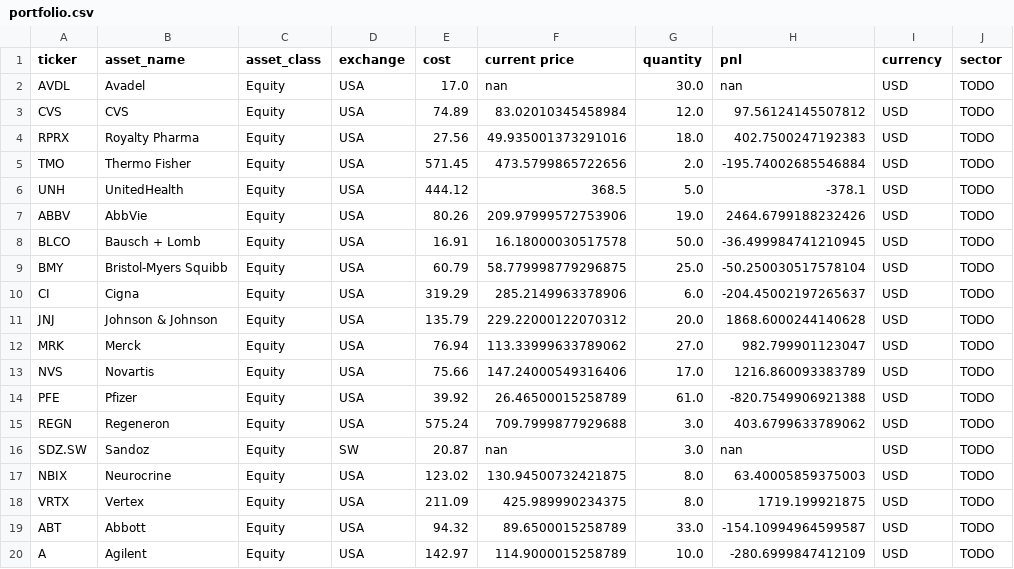
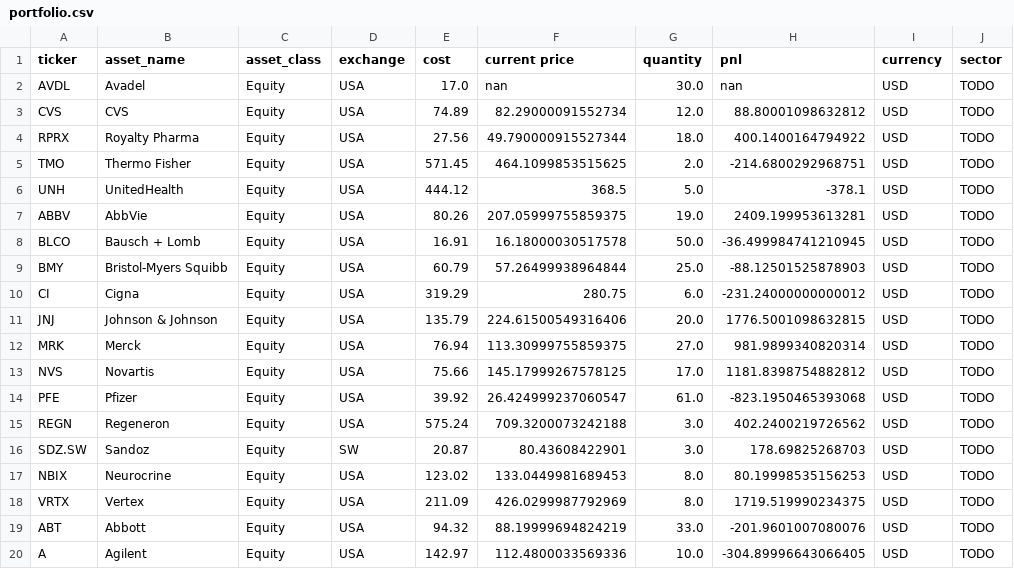
Before and after one commit to adeethyia-shankar/bhig-portfolio-management, a CSV file: data/BHIG_portfolio/portfolio.csv, drawn as a sheet; only a part is shown; the diff covers the shown part only.

```diff
--- a/data/BHIG_portfolio/portfolio.csv
+++ b/data/BHIG_portfolio/portfolio.csv
@@ -2,19 +2,19 @@ ticker,asset_name,asset_class,exchange,cost,current price,quantity,pnl,currency,
 AVDL,Avadel,Equity,USA,17.0,nan,30.0,nan,USD,TODO
-CVS,CVS,Equity,USA,74.89,83.02010345458984,12.0,97.56124145507812,USD,TODO
-RPRX,Royalty Pharma,Equity,USA,27.56,49.935001373291016,18.0,402.7500247192383,USD,TODO
-TMO,Thermo Fisher,Equity,USA,571.45,473.5799865722656,2.0,-195.74002685546884,USD,TODO
+CVS,CVS,Equity,USA,74.89,82.29000091552734,12.0,88.80001098632812,USD,TODO
+RPRX,Royalty Pharma,Equity,USA,27.56,49.790000915527344,18.0,400.1400164794922,USD,TODO
+TMO,Thermo Fisher,Equity,USA,571.45,464.1099853515625,2.0,-214.6800292968751,USD,TODO
 UNH,UnitedHealth,Equity,USA,444.12,368.5,5.0,-378.1,USD,TODO
-ABBV,AbbVie,Equity,USA,80.26,209.97999572753906,19.0,2464.6799188232426,USD,TODO
+ABBV,AbbVie,Equity,USA,80.26,207.05999755859375,19.0,2409.199953613281,USD,TODO
 BLCO,Bausch + Lomb,Equity,USA,16.91,16.18000030517578,50.0,-36.499984741210945,USD,TODO
-BMY,Bristol-Myers Squibb,Equity,USA,60.79,58.779998779296875,25.0,-50.250030517578104,USD,TODO
-CI,Cigna,Equity,USA,319.29,285.2149963378906,6.0,-204.45002197265637,USD,TODO
-JNJ,Johnson & Johnson,Equity,USA,135.79,229.22000122070312,20.0,1868.6000244140628,USD,TODO
-MRK,Merck,Equity,USA,76.94,113.33999633789062,27.0,982.799901123047,USD,TODO
-NVS,Novartis,Equity,USA,75.66,147.24000549316406,17.0,1216.860093383789,USD,TODO
-PFE,Pfizer,Equity,USA,39.92,26.46500015258789,61.0,-820.7549906921388,USD,TODO
-REGN,Regeneron,Equity,USA,575.24,709.7999877929688,3.0,403.6799633789062,USD,TODO
-SDZ.SW,Sandoz,Equity,SW,20.87,nan,3.0,nan,USD,TODO
-NBIX,Neurocrine,Equity,USA,123.02,130.94500732421875,8.0,63.40005859375003,USD,TODO
-VRTX,Vertex,Equity,USA,211.09,425.989990234375,8.0,1719.199921875,USD,TODO
-ABT,Abbott,Equity,USA,94.32,89.6500015258789,33.0,-154.10994964599587,USD,TODO
-A,Agilent,Equity,USA,142.97,114.9000015258789,10.0,-280.6999847412109,USD,TODO
+BMY,Bristol-Myers Squibb,Equity,USA,60.79,57.26499938964844,25.0,-88.12501525878903,USD,TODO
+CI,Cigna,Equity,USA,319.29,280.75,6.0,-231.24000000000012,USD,TODO
+JNJ,Johnson & Johnson,Equity,USA,135.79,224.61500549316406,20.0,1776.5001098632815,USD,TODO
+MRK,Merck,Equity,USA,76.94,113.30999755859375,27.0,981.9899340820314,USD,TODO
+NVS,Novartis,Equity,USA,75.66,145.17999267578125,17.0,1181.8398754882812,USD,TODO
+PFE,Pfizer,Equity,USA,39.92,26.424999237060547,61.0,-823.1950465393068,USD,TODO
+REGN,Regeneron,Equity,USA,575.24,709.3200073242188,3.0,402.2400219726562,USD,TODO
+SDZ.SW,Sandoz,Equity,SW,20.87,80.43608422901,3.0,178.69825268703,USD,TODO
+NBIX,Neurocrine,Equity,USA,123.02,133.0449981689453,8.0,80.19998535156253,USD,TODO
+VRTX,Vertex,Equity,USA,211.09,426.0299987792969,8.0,1719.519990234375,USD,TODO
+ABT,Abbott,Equity,USA,94.32,88.19999694824219,33.0,-201.9601007080076,USD,TODO
+A,Agilent,Equity,USA,142.97,112.4800033569336,10.0,-304.89996643066405,USD,TODO
```
Also changed, not shown: 22 edited cells elsewhere in this file, data/BHIG_portfolio/returns.csv.
